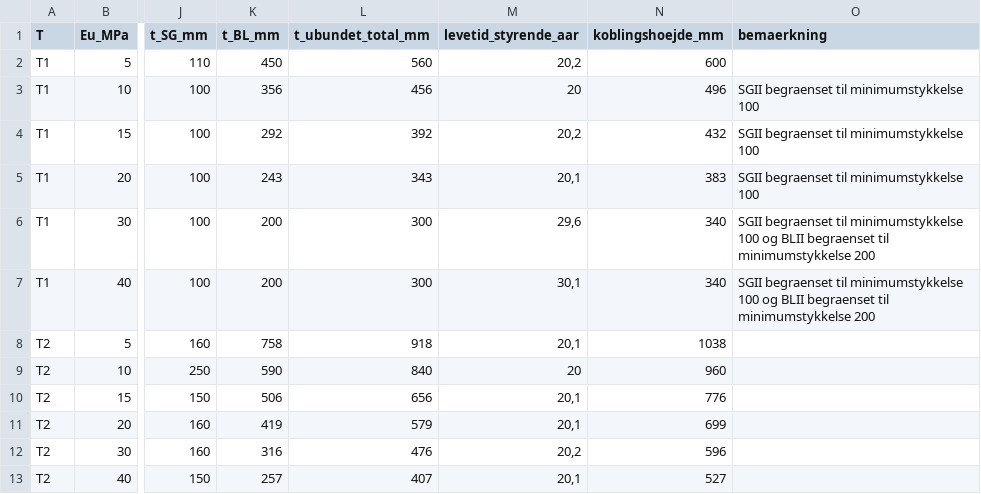
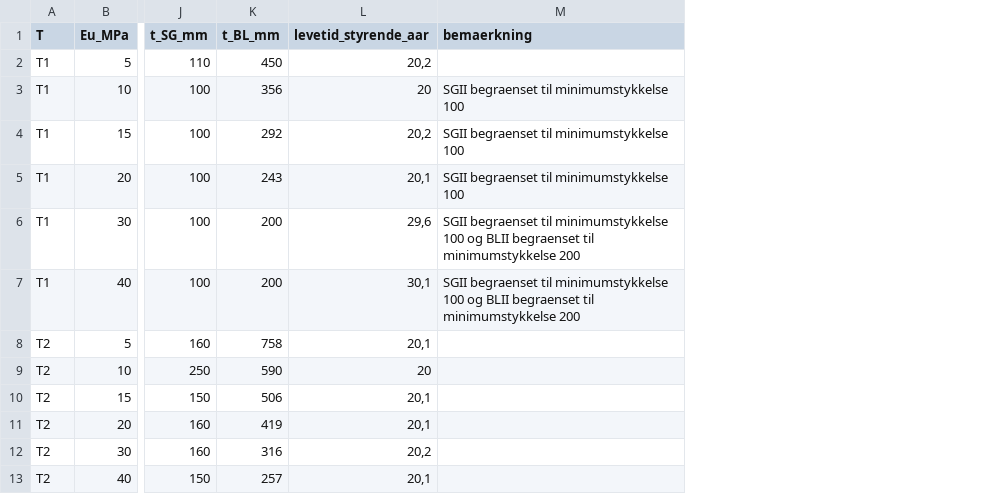
Before and after one commit to 1982Strand/Geonet_beregning, a CSV file: Dokumenter og data/VejDim_kørsler.csv, drawn as a sheet; only a part is shown, gaps mark what is left out; the diff names each change by its address in the sheet, - before the commit and + after, or states it on an @@ line.

```diff
--- a/Dokumenter og data/VejDim_kørsler.csv
+++ b/Dokumenter og data/VejDim_kørsler.csv
-column L (t_ubundet_total_mm), rows 2-13: 560 | 456 | 392 | 343 | 300 | 300 | 918 | 840 | 656 | 579 | 476 | 407
-column N (koblingshoejde_mm), rows 2-13: 600 | 496 | 432 | 383 | 340 | 340 | 1038 | 960 | 776 | 699 | 596 | 527
```
Also changed, not shown: 2 other files.
